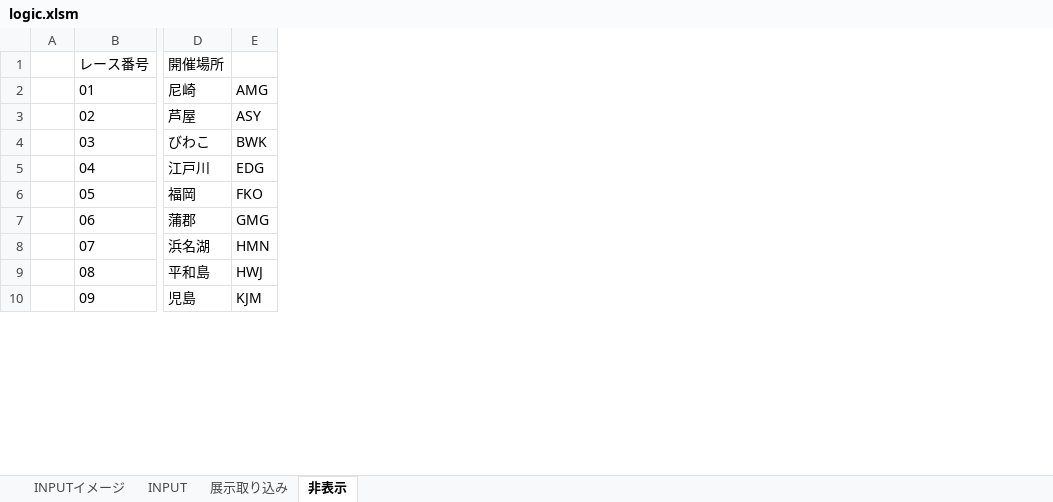
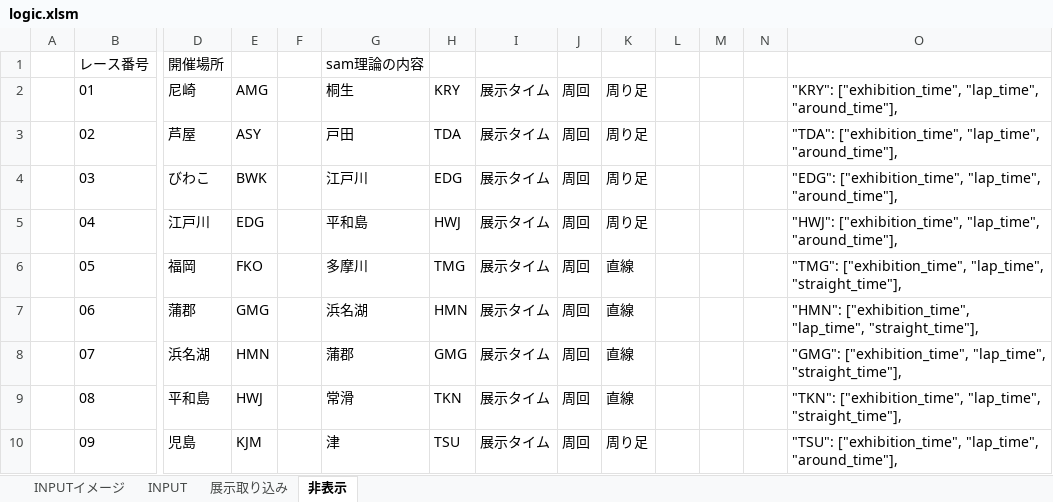
Before and after one commit to miyase428/BoatRaceLogic, an Excel workbook: sample/logic.xlsm, sheet 非表示, drawn as a sheet; only a part is shown, gaps mark what is left out; values as stored, in another font and other column widths than the file's, no borders; the diff names each change by its address in the sheet, - before the commit and + after, or states it on an @@ line.

```diff
--- a/sample/logic.xlsm (sheet 非表示)
+++ b/sample/logic.xlsm (sheet 非表示)
+column F, empty
+column G, rows 1-10: sam理論の内容 | 桐生 | 戸田 | 江戸川 | 平和島 | 多摩川 | 浜名湖 | 蒲郡 | 常滑 | 津
+column H, rows 2-10: KRY | TDA | EDG | HWJ | TMG | HMN | GMG | TKN | TSU
+column I, rows 2-10: all 展示タイム
+column J, rows 2-10: all 周回
+column K, rows 2-10: 周り足 | 周り足 | 周り足 | 周り足 | 直線 | 直線 | 直線 | 直線 | 周り足
+column L, empty
+column M, empty
+column N, empty
+column O, rows 2-10: "KRY": ["exhibition_time", "lap_time", "around_time"], | "TDA": ["exhibition_time", "lap_time", "around_time"], | "EDG": ["exhibition_time", "lap_time", "around_time"], | "HWJ": ["exhibition_time", "lap_time", "around_time"], | "TMG": ["exhibition_time", "lap_time", "straight_time"], | "HMN": ["exhibition_time", "lap_time", "straight_time"], | "GMG": ["exhibition_time", "lap_time", "straight_time"], | "TKN": ["exhibition_time", "lap_time", "straight_time"], | "TSU": ["exhibition_time", "lap_time", "around_time"],
```
Also changed, not shown: sheet INPUT, 1 other file.
